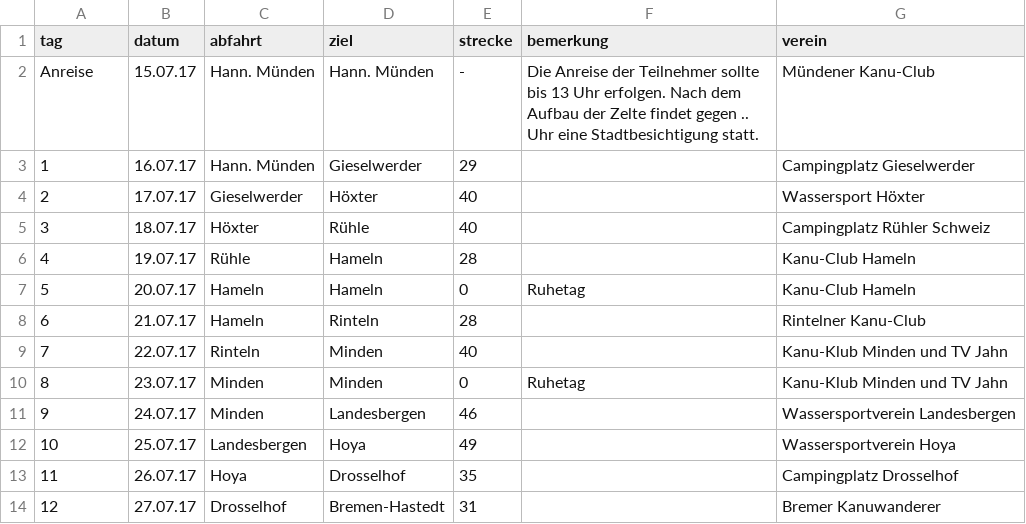
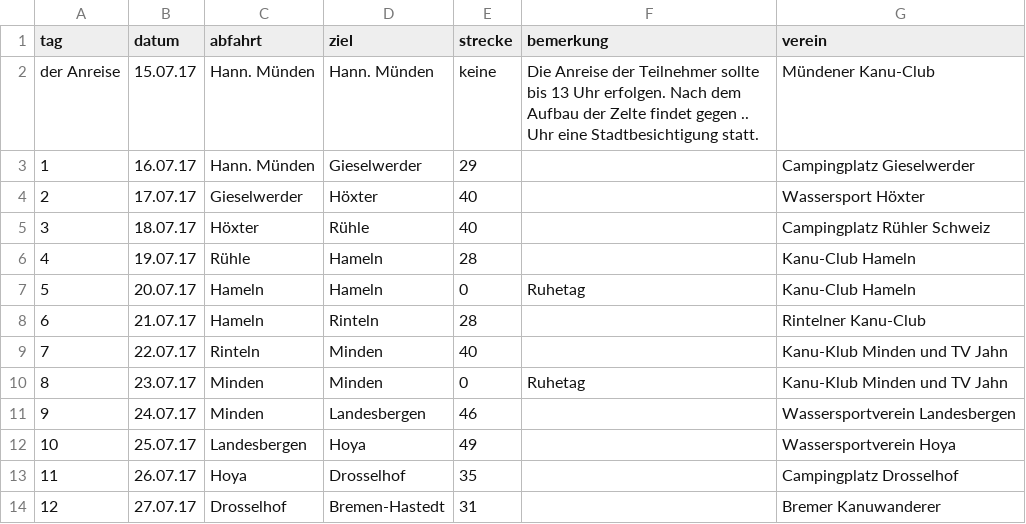
Before and after one commit to Weserfahrt/weserfahrt.github.io, a CSV file: _data/strecke.csv, drawn as a sheet.

Commit message:
Update strecke.csv

```diff
--- a/_data/strecke.csv
+++ b/_data/strecke.csv
@@ -1,3 +1,3 @@
 tag,datum,abfahrt,ziel,strecke,bemerkung,verein
-Anreise,15.07.17,Hann. Münden,Hann. Münden,-,Die Anreise der Teilnehmer sollte bis 13 Uhr erfolgen. Nach dem Aufbau der Zelte findet gegen .. Uhr eine Stadtbesichtigung statt.,Mündener Kanu-Club
+der Anreise,15.07.17,Hann. Münden,Hann. Münden,keine,Die Anreise der Teilnehmer sollte bis 13 Uhr erfolgen. Nach dem Aufbau der Zelte findet gegen .. Uhr eine Stadtbesichtigung statt.,Mündener Kanu-Club
 1,16.07.17,Hann. Münden,Gieselwerder,29,,Campingplatz Gieselwerder
```
